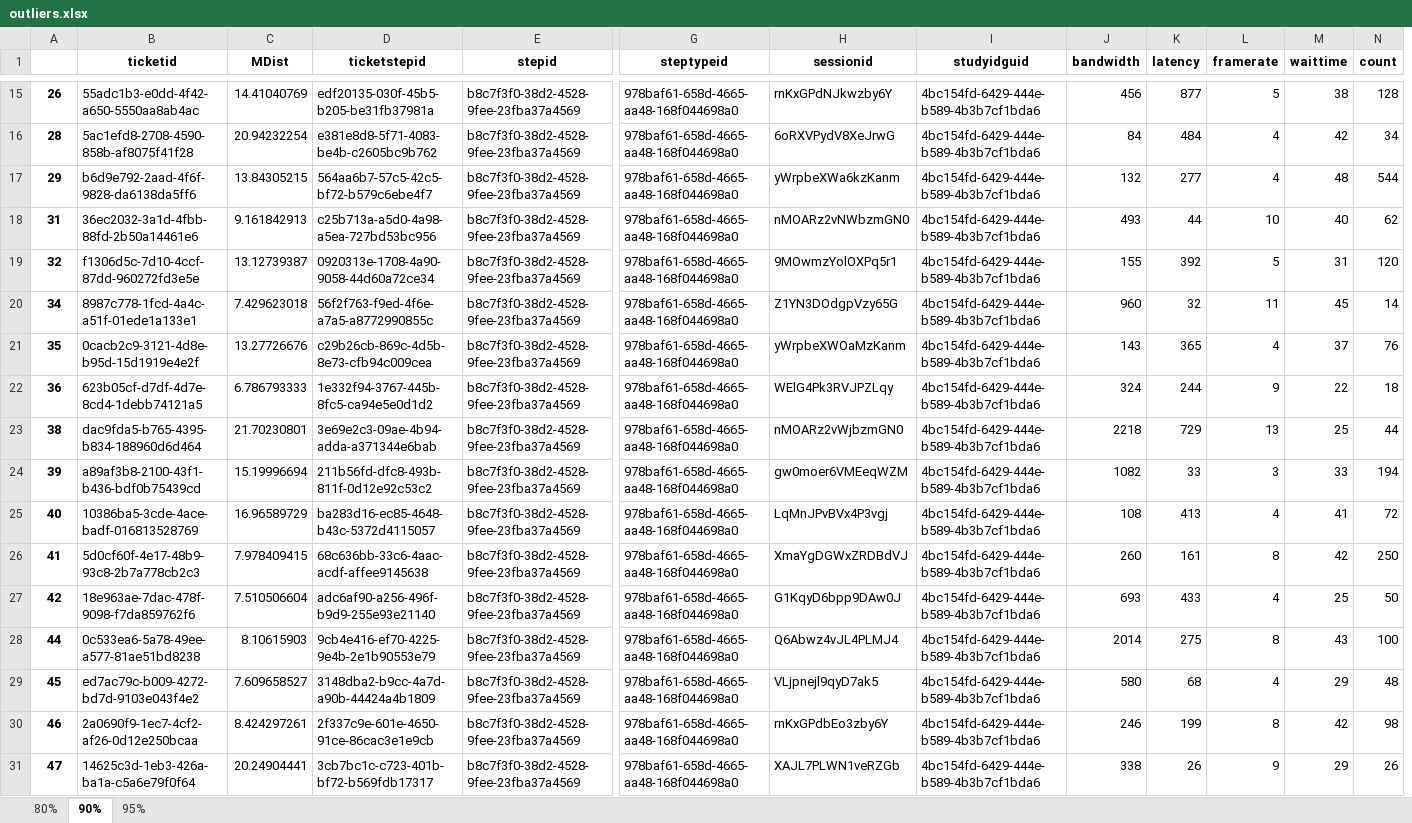
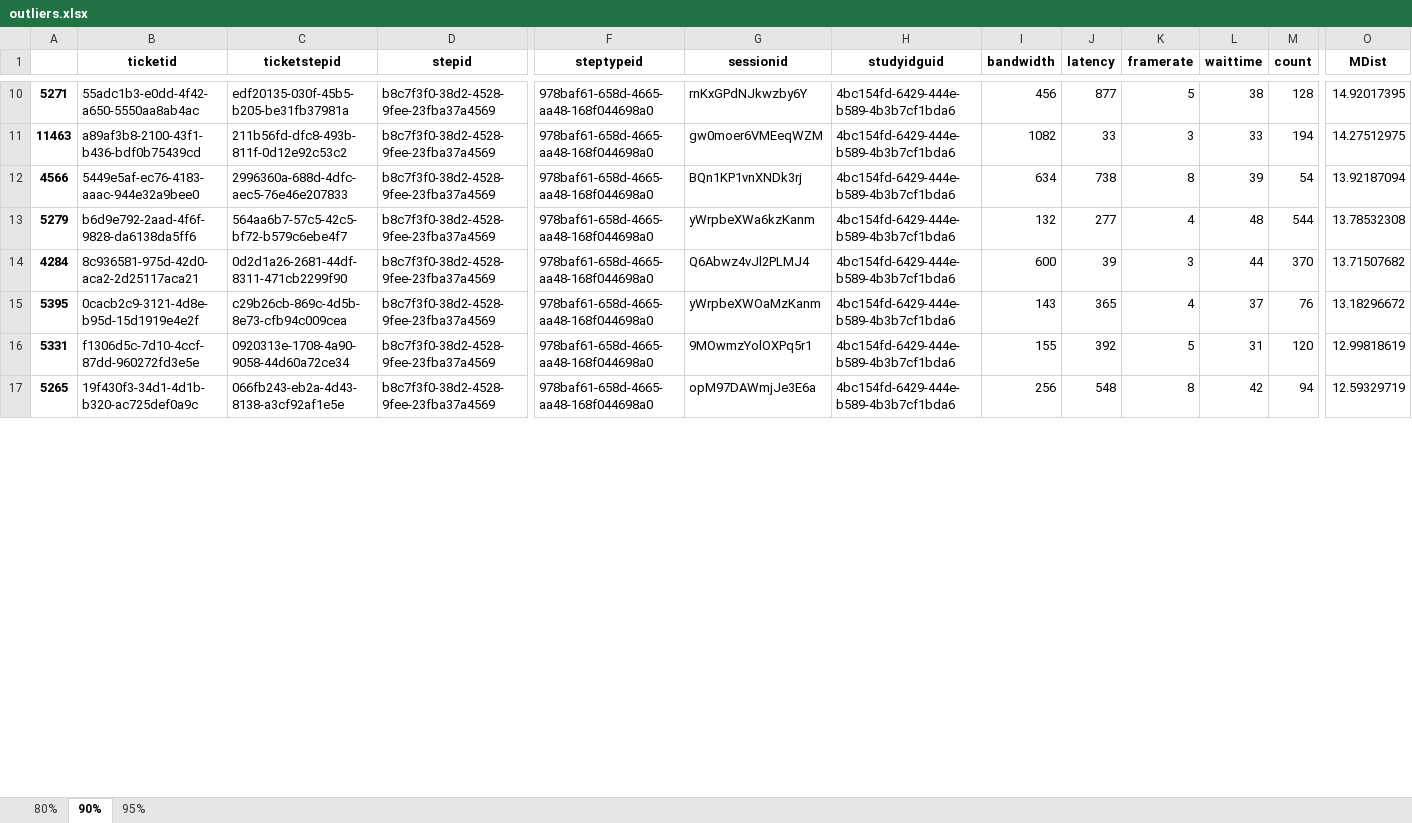
Before and after one commit to justinstuck/Frame, an Excel workbook: outliers.xlsx, sheet 90%, drawn as a sheet; only a part is shown, gaps mark what is left out; values as stored, in another font and other column widths than the file's, no borders; removed rows and columns are numbered as before the commit, all else as after; rows hold the shown columns only; the diff covers the shown part only; the diff names each change by its address in the sheet, - before the commit and + after, or states it on an @@ line.

```diff
--- a/outliers.xlsx (sheet 90%)
+++ b/outliers.xlsx (sheet 90%)
-column C (MDist), row 15: 14.41040769; row 17: 13.84305215; row 21: 13.27726676; row 26: 7.978409415
+column O (MDist), row 10: 14.92017395; row 13: 13.78532308; row 15: 13.18296672; row 17: 12.59329719
-A10: 26
+A10: 5271
-row 16: 28 | 5ac1efd8-2708-4590-858b-af8075f41f28 | 20.94232254 | e381e8d8-5f71-4083-be4b-c2605bc9b762 | b8c7f3f0-38d2-4528-9fee-23fba37a4569 | 978baf61-658d-4665-aa48-168f044698a0 | 6oRXVPydV8XeJrwG | 4bc154fd-6429-444e-b589-4b3b7cf1bda6 | 84 | 484 | 4 | 42 | 34
+row 11: 11463 | a89af3b8-2100-43f1-b436-bdf0b75439cd | 211b56fd-dfc8-493b-811f-0d12e92c53c2 | b8c7f3f0-38d2-4528-9fee-23fba37a4569 | 978baf61-658d-4665-aa48-168f044698a0 | gw0moer6VMEeqWZM | 4bc154fd-6429-444e-b589-4b3b7cf1bda6 | 1082 | 33 | 3 | 33 | 194 | 14.27512975
+row 12: 4566 | 5449e5af-ec76-4183-aaac-944e32a9bee0 | 2996360a-688d-4dfc-aec5-76e46e207833 | b8c7f3f0-38d2-4528-9fee-23fba37a4569 | 978baf61-658d-4665-aa48-168f044698a0 | BQn1KP1vnXNDk3rj | 4bc154fd-6429-444e-b589-4b3b7cf1bda6 | 634 | 738 | 8 | 39 | 54 | 13.92187094
-A13: 29
+A13: 5279
-row 18: 31 | 36ec2032-3a1d-4fbb-88fd-2b50a14461e6 | 9.161842913 | c25b713a-a5d0-4a98-a5ea-727bd53bc956 | b8c7f3f0-38d2-4528-9fee-23fba37a4569 | 978baf61-658d-4665-aa48-168f044698a0 | nMOARz2vNWbzmGN0 | 4bc154fd-6429-444e-b589-4b3b7cf1bda6 | 493 | 44 | 10 | 40 | 62
-row 19: 32 | f1306d5c-7d10-4ccf-87dd-960272fd3e5e | 13.12739387 | 0920313e-1708-4a90-9058-44d60a72ce34 | b8c7f3f0-38d2-4528-9fee-23fba37a4569 | 978baf61-658d-4665-aa48-168f044698a0 | 9MOwmzYolOXPq5r1 | 4bc154fd-6429-444e-b589-4b3b7cf1bda6 | 155 | 392 | 5 | 31 | 120
-row 20: 34 | 8987c778-1fcd-4a4c-a51f-01ede1a133e1 | 7.429623018 | 56f2f763-f9ed-4f6e-a7a5-a8772990855c | b8c7f3f0-38d2-4528-9fee-23fba37a4569 | 978baf61-658d-4665-aa48-168f044698a0 | Z1YN3DOdgpVzy65G | 4bc154fd-6429-444e-b589-4b3b7cf1bda6 | 960 | 32 | 11 | 45 | 14
+row 14: 4284 | 8c936581-975d-42d0-aca2-2d25117aca21 | 0d2d1a26-2681-44df-8311-471cb2299f90 | b8c7f3f0-38d2-4528-9fee-23fba37a4569 | 978baf61-658d-4665-aa48-168f044698a0 | Q6Abwz4vJl2PLMJ4 | 4bc154fd-6429-444e-b589-4b3b7cf1bda6 | 600 | 39 | 3 | 44 | 370 | 13.71507682
-A15: 35
+A15: 5395
-row 22: 36 | 623b05cf-d7df-4d7e-8cd4-1debb74121a5 | 6.786793333 | 1e332f94-3767-445b-8fc5-ca94e5e0d1d2 | b8c7f3f0-38d2-4528-9fee-23fba37a4569 | 978baf61-658d-4665-aa48-168f044698a0 | WElG4Pk3RVJPZLqy | 4bc154fd-6429-444e-b589-4b3b7cf1bda6 | 324 | 244 | 9 | 22 | 18
-row 23: 38 | dac9fda5-b765-4395-b834-188960d6d464 | 21.70230801 | 3e69e2c3-09ae-4b94-adda-a371344e6bab | b8c7f3f0-38d2-4528-9fee-23fba37a4569 | 978baf61-658d-4665-aa48-168f044698a0 | nMOARz2vWjbzmGN0 | 4bc154fd-6429-444e-b589-4b3b7cf1bda6 | 2218 | 729 | 13 | 25 | 44
-row 24: 39 | a89af3b8-2100-43f1-b436-bdf0b75439cd | 15.19996694 | 211b56fd-dfc8-493b-811f-0d12e92c53c2 | b8c7f3f0-38d2-4528-9fee-23fba37a4569 | 978baf61-658d-4665-aa48-168f044698a0 | gw0moer6VMEeqWZM | 4bc154fd-6429-444e-b589-4b3b7cf1bda6 | 1082 | 33 | 3 | 33 | 194
-row 25: 40 | 10386ba5-3cde-4ace-badf-016813528769 | 16.96589729 | ba283d16-ec85-4648-b43c-5372d4115057 | b8c7f3f0-38d2-4528-9fee-23fba37a4569 | 978baf61-658d-4665-aa48-168f044698a0 | LqMnJPvBVx4P3vgj | 4bc154fd-6429-444e-b589-4b3b7cf1bda6 | 108 | 413 | 4 | 41 | 72
+row 16: 5331 | f1306d5c-7d10-4ccf-87dd-960272fd3e5e | 0920313e-1708-4a90-9058-44d60a72ce34 | b8c7f3f0-38d2-4528-9fee-23fba37a4569 | 978baf61-658d-4665-aa48-168f044698a0 | 9MOwmzYolOXPq5r1 | 4bc154fd-6429-444e-b589-4b3b7cf1bda6 | 155 | 392 | 5 | 31 | 120 | 12.99818619
-A17: 41
+A17: 5265
-B17 (ticketid): 5d0cf60f-4e17-48b9-93c8-2b7a778cb2c3
+B17 (ticketid): 19f430f3-34d1-4d1b-b320-ac725def0a9c
-C17 (ticketstepid): 68c636bb-33c6-4aac-acdf-affee9145638
+C17 (ticketstepid): 066fb243-eb2a-4d43-8138-a3cf92af1e5e
-G17 (sessionid): XmaYgDGWxZRDBdVJ
+G17 (sessionid): opM97DAWmjJe3E6a
-I17 (bandwidth): 260
+I17 (bandwidth): 256
-J17 (latency): 161
+J17 (latency): 548
-M17 (count): 250
+M17 (count): 94
-row 27: 42 | 18e963ae-7dac-478f-9098-f7da859762f6 | 7.510506604 | adc6af90-a256-496f-b9d9-255e93e21140 | b8c7f3f0-38d2-4528-9fee-23fba37a4569 | 978baf61-658d-4665-aa48-168f044698a0 | G1KqyD6bpp9DAw0J | 4bc154fd-6429-444e-b589-4b3b7cf1bda6 | 693 | 433 | 4 | 25 | 50
-row 28: 44 | 0c533ea6-5a78-49ee-a577-81ae51bd8238 | 8.10615903 | 9cb4e416-ef70-4225-9e4b-2e1b90553e79 | b8c7f3f0-38d2-4528-9fee-23fba37a4569 | 978baf61-658d-4665-aa48-168f044698a0 | Q6Abwz4vJL4PLMJ4 | 4bc154fd-6429-444e-b589-4b3b7cf1bda6 | 2014 | 275 | 8 | 43 | 100
-row 29: 45 | ed7ac79c-b009-4272-bd7d-9103e043f4e2 | 7.609658527 | 3148dba2-b9cc-4a7d-a90b-44424a4b1809 | b8c7f3f0-38d2-4528-9fee-23fba37a4569 | 978baf61-658d-4665-aa48-168f044698a0 | VLjpnejl9qyD7ak5 | 4bc154fd-6429-444e-b589-4b3b7cf1bda6 | 580 | 68 | 4 | 29 | 48
-row 30: 46 | 2a0690f9-1ec7-4cf2-af26-0d12e250bcaa | 8.424297261 | 2f337c9e-601e-4650-91ce-86cac3e1e9cb | b8c7f3f0-38d2-4528-9fee-23fba37a4569 | 978baf61-658d-4665-aa48-168f044698a0 | rnKxGPdbEo3zby6Y | 4bc154fd-6429-444e-b589-4b3b7cf1bda6 | 246 | 199 | 8 | 42 | 98
-row 31: 47 | 14625c3d-1eb3-426a-ba1a-c5a6e79f0f64 | 20.24904441 | 3cb7bc1c-c723-401b-bf72-b569fdb17317 | b8c7f3f0-38d2-4528-9fee-23fba37a4569 | 978baf61-658d-4665-aa48-168f044698a0 | XAJL7PLWN1veRZGb | 4bc154fd-6429-444e-b589-4b3b7cf1bda6 | 338 | 26 | 9 | 29 | 26
```
Also changed, not shown: 27 added rows, 20 removed rows and 13 edited cells elsewhere in this sheet, sheet 80%, sheet 95%, 3 other files.
